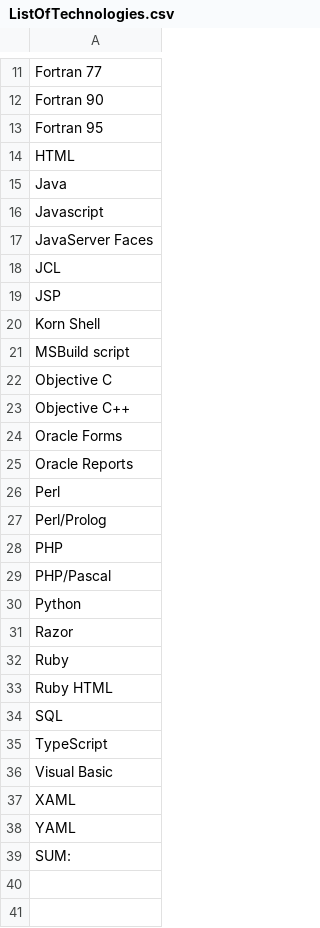
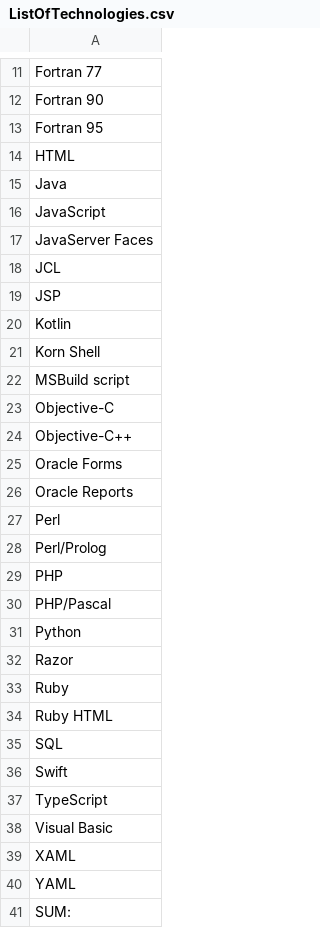
Before and after one commit to CAST-Extend/com.castsoftware.uc.oneclick, a CSV file: scripts/ListOfTechnologies.csv, drawn as a sheet; only a part is shown, gaps mark what is left out.

```diff
--- a/scripts/ListOfTechnologies.csv
+++ b/scripts/ListOfTechnologies.csv
@@ -15,3 +15,3 @@ HTML
 Java
-Javascript
+JavaScript
 JavaServer Faces
@@ -19,6 +19,7 @@ JCL
 JSP
+Kotlin
 Korn Shell
 MSBuild script
-Objective C
-Objective C++
+Objective-C
+Objective-C++
 Oracle Forms
@@ -34,2 +35,3 @@ Ruby HTML
 SQL
+Swift
 TypeScript
```
Also changed, not shown: 9 other files.
